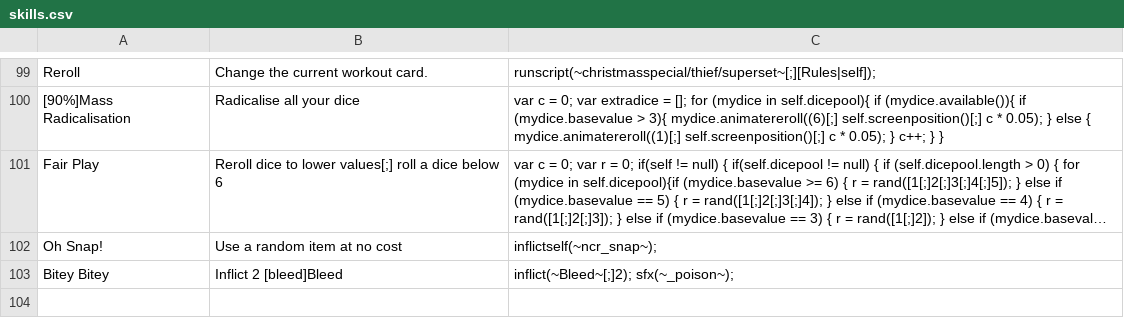
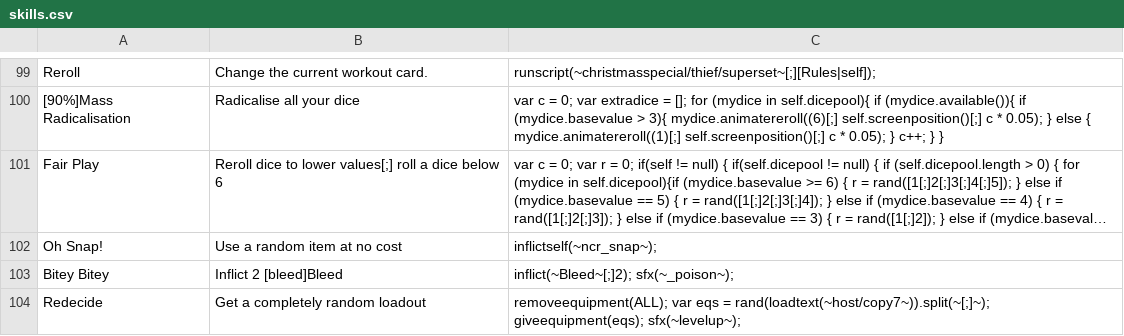
Before and after one commit to godisgoodmatt/christmasspecial, a CSV file: _append/data/text/skills.csv, drawn as a sheet; only a part is shown, gaps mark what is left out; long unchanged cells end in ….

Commit message:
skill for thief 3

```diff
--- a/_append/data/text/skills.csv
+++ b/_append/data/text/skills.csv
@@ -103 +103,2 @@ Oh Snap!,Use a random item at no cost,inflictself(~ncr_snap~);
 Bitey Bitey,Inflict 2 [bleed]Bleed,inflict(~Bleed~[;]2); sfx(~_poison~);
+Redecide,Get a completely random loadout,removeequipment(ALL); var eqs = rand(loadtext(~host/copy7~)).split(~[;]~); giveequipment(eqs); sfx(~levelup~);
```
Also changed, not shown: data/text/episodes.csv, 1 other file.
